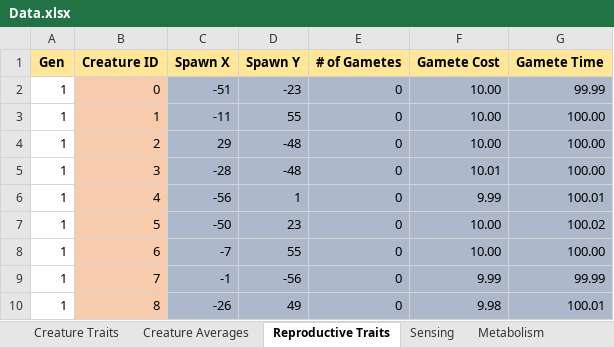
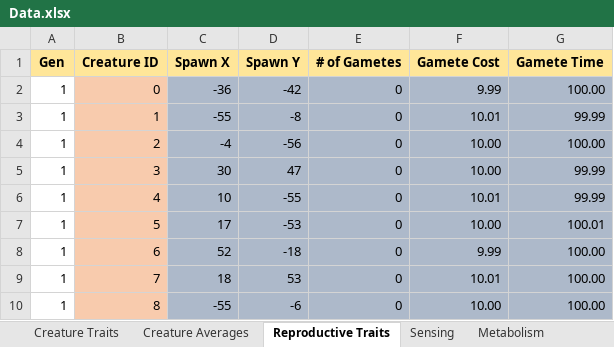
Before and after one commit to Programming-Chaos/evolvedTD, an Excel workbook: Data.xlsx, sheet Reproductive Traits, drawn as a sheet; only a part is shown; values as stored, in another font and other column widths than the file's, no borders; the diff covers the shown part only; the diff names each change by its address in the sheet, - before the commit and + after, or states it on an @@ line.

```diff
--- a/Data.xlsx (sheet Reproductive Traits)
+++ b/Data.xlsx (sheet Reproductive Traits)
-C2 (Spawn X): -51
+C2 (Spawn X): -36
-D2 (Spawn Y): -23
+D2 (Spawn Y): -42
-F2 (Gamete Cost): 10.00
+F2 (Gamete Cost): 9.99
-G2 (Gamete Time): 99.99
+G2 (Gamete Time): 100.00
-C3 (Spawn X): -11
+C3 (Spawn X): -55
-D3 (Spawn Y): 55
+D3 (Spawn Y): -8
-F3 (Gamete Cost): 10.00
+F3 (Gamete Cost): 10.01
-G3 (Gamete Time): 100.00
+G3 (Gamete Time): 99.99
-C4 (Spawn X): 29
+C4 (Spawn X): -4
-D4 (Spawn Y): -48
+D4 (Spawn Y): -56
-C5 (Spawn X): -28
+C5 (Spawn X): 30
-D5 (Spawn Y): -48
+D5 (Spawn Y): 47
-F5 (Gamete Cost): 10.01
+F5 (Gamete Cost): 10.00
-G5 (Gamete Time): 100.00
+G5 (Gamete Time): 99.99
-C6 (Spawn X): -56
+C6 (Spawn X): 10
-D6 (Spawn Y): 1
+D6 (Spawn Y): -55
-F6 (Gamete Cost): 9.99
+F6 (Gamete Cost): 10.01
-G6 (Gamete Time): 100.01
+G6 (Gamete Time): 99.99
-C7 (Spawn X): -50
+C7 (Spawn X): 17
-D7 (Spawn Y): 23
+D7 (Spawn Y): -53
-G7 (Gamete Time): 100.02
+G7 (Gamete Time): 100.01
-C8 (Spawn X): -7
+C8 (Spawn X): 52
-D8 (Spawn Y): 55
+D8 (Spawn Y): -18
-F8 (Gamete Cost): 10.00
+F8 (Gamete Cost): 9.99
-C9 (Spawn X): -1
+C9 (Spawn X): 18
-D9 (Spawn Y): -56
+D9 (Spawn Y): 53
-F9 (Gamete Cost): 9.99
+F9 (Gamete Cost): 10.01
-G9 (Gamete Time): 99.99
+G9 (Gamete Time): 100.00
-C10 (Spawn X): -26
+C10 (Spawn X): -55
-D10 (Spawn Y): 49
+D10 (Spawn Y): -6
-F10 (Gamete Cost): 9.98
+F10 (Gamete Cost): 10.00
-G10 (Gamete Time): 100.01
+G10 (Gamete Time): 100.00
```
Also changed, not shown: 83 added rows and 92 edited cells elsewhere in this sheet, sheet Metabolism, sheet Creature Traits, sheet Player Impact, sheet Lifetime ticks, sheet Sensing, sheet Environment, 2 more sheets, 9 other files.
